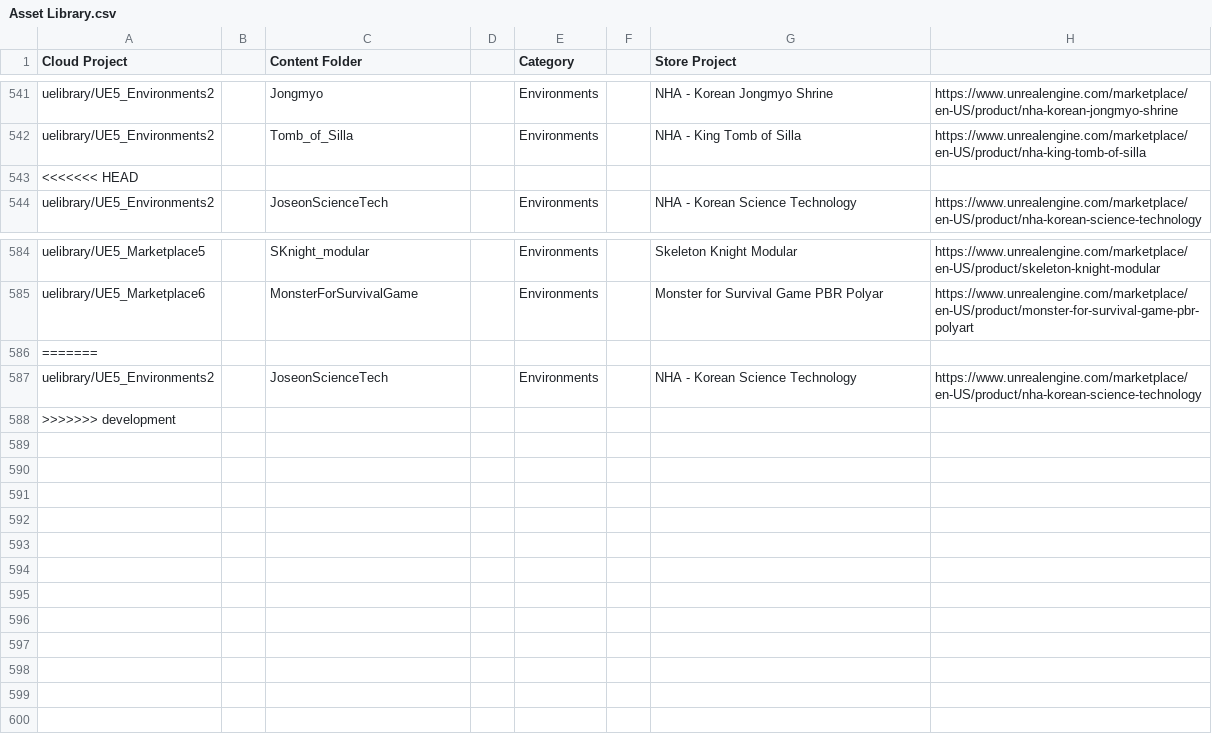
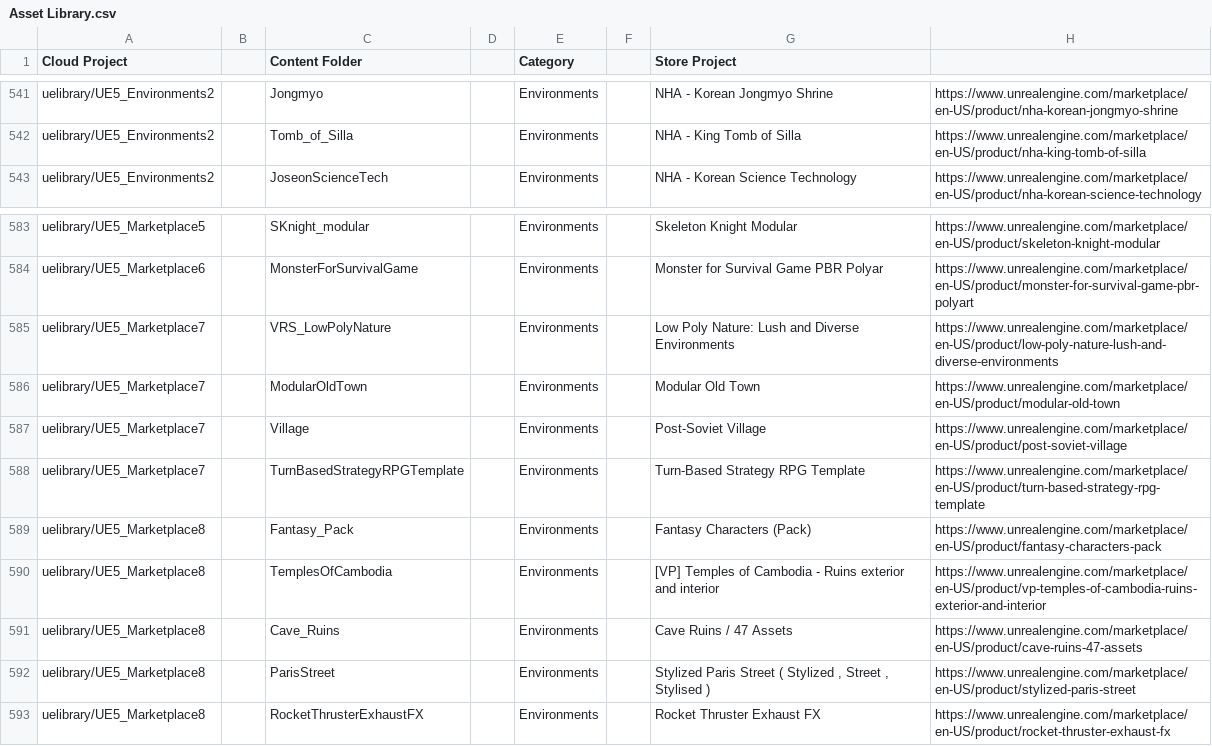
Before and after one commit to alwynd/UnrealEngineLibrary, a CSV file: QueryUELibrary/Asset Library.csv, drawn as a sheet; only a part is shown, gaps mark what is left out.

Commit message:
Updated latest free content

```diff
--- a/QueryUELibrary/Asset Library.csv
+++ b/QueryUELibrary/Asset Library.csv
@@ -542,3 +542,2 @@ uelibrary/UE5_Environments2,,Jongmyo,,Environments,,NHA - Korean Jongmyo Shrine,
 uelibrary/UE5_Environments2,,Tomb_of_Silla,,Environments,,NHA - King Tomb of Silla,https://www.unrealengine.com/marketplace/en-US/product/nha-king-tomb-of-silla
-<<<<<<< HEAD
 uelibrary/UE5_Environments2,,JoseonScienceTech,,Environments,,NHA - Korean Science Technology,https://www.unrealengine.com/marketplace/en-US/product/nha-korean-science-technology
@@ -585,4 +584,10 @@ uelibrary/UE5_Marketplace5,,SKnight_modular,,Environments,,Skeleton Knight Modul
 uelibrary/UE5_Marketplace6,,MonsterForSurvivalGame,,Environments,,Monster for Survival Game PBR Polyar,https://www.unrealengine.com/marketplace/en-US/product/monster-for-survival-game-pbr-polyart
-=======
-uelibrary/UE5_Environments2,,JoseonScienceTech,,Environments,,NHA - Korean Science Technology,https://www.unrealengine.com/marketplace/en-US/product/nha-korean-science-technology
->>>>>>> development
+uelibrary/UE5_Marketplace7,,VRS_LowPolyNature,,Environments,,Low Poly Nature: Lush and Diverse Environments,https://www.unrealengine.com/marketplace/en-US/product/low-poly-nature-lush-and-diverse-environments
+uelibrary/UE5_Marketplace7,,ModularOldTown,,Environments,,Modular Old Town,https://www.unrealengine.com/marketplace/en-US/product/modular-old-town
+uelibrary/UE5_Marketplace7,,Village,,Environments,,Post-Soviet Village,https://www.unrealengine.com/marketplace/en-US/product/post-soviet-village
+uelibrary/UE5_Marketplace7,,TurnBasedStrategyRPGTemplate,,Environments,,Turn-Based Strategy RPG Template,https://www.unrealengine.com/marketplace/en-US/product/turn-based-strategy-rpg-template
+uelibrary/UE5_Marketplace8,,Fantasy_Pack,,Environments,,Fantasy Characters (Pack),https://www.unrealengine.com/marketplace/en-US/product/fantasy-characters-pack
+uelibrary/UE5_Marketplace8,,TemplesOfCambodia,,Environments,,[VP] Temples of Cambodia - Ruins exterior and interior,https://www.unrealengine.com/marketplace/en-US/product/vp-temples-of-cambodia-ruins-exterior-and-interior
+uelibrary/UE5_Marketplace8,,Cave_Ruins,,Environments,,Cave Ruins / 47 Assets,https://www.unrealengine.com/marketplace/en-US/product/cave-ruins-47-assets
+uelibrary/UE5_Marketplace8,,ParisStreet,,Environments,,"Stylized Paris Street ( Stylized , Street , Stylised )",https://www.unrealengine.com/marketplace/en-US/product/stylized-paris-street
+uelibrary/UE5_Marketplace8,,RocketThrusterExhaustFX,,Environments,,Rocket Thruster Exhaust FX,https://www.unrealengine.com/marketplace/en-US/product/rocket-thruster-exhaust-fx
```
Also changed, not shown: 3 other files.
